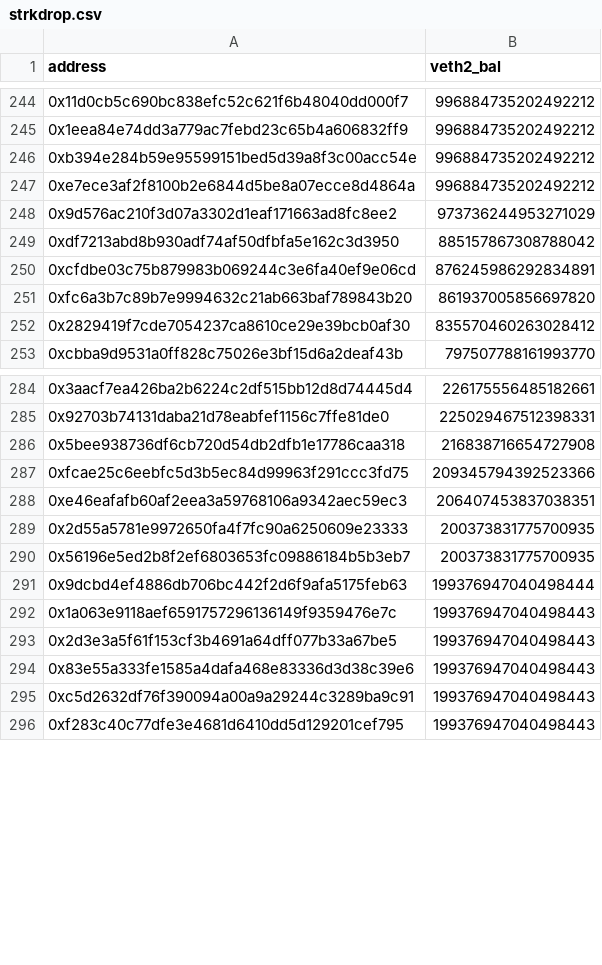
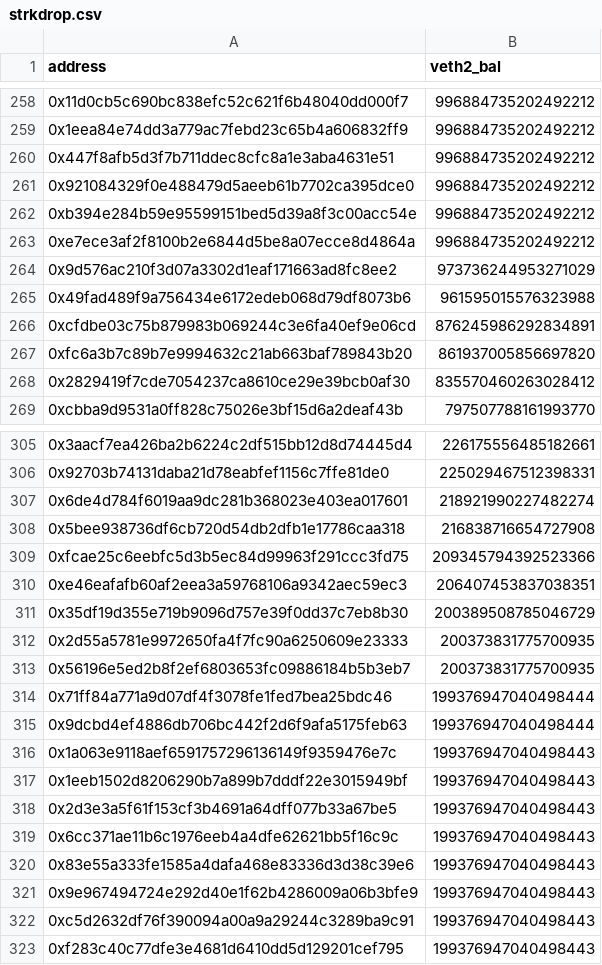
Before and after one commit to SharedStake/stark-airdrop-calc, a CSV file: strkdrop.csv, drawn as a sheet; only a part is shown, gaps mark what is left out; the diff covers the shown part only.

```diff
--- a/strkdrop.csv
+++ b/strkdrop.csv
@@ -245,2 +259,4 @@ address,veth2_bal
 0x1eea84e74dd3a779ac7febd23c65b4a606832ff9,996884735202492212
+0x447f8afb5d3f7b711ddec8cfc8a1e3aba4631e51,996884735202492212
+0x921084329f0e488479d5aeeb61b7702ca395dce0,996884735202492212
 0xb394e284b59e95599151bed5d39a8f3c00acc54e,996884735202492212
@@ -248,3 +264,3 @@ address,veth2_bal
 0x9d576ac210f3d07a3302d1eaf171663ad8fc8ee2,973736244953271029
-0xdf7213abd8b930adf74af50dfbfa5e162c3d3950,885157867308788042
+0x49fad489f9a756434e6172edeb068d79df8073b6,961595015576323988
 0xcfdbe03c75b879983b069244c3e6fa40ef9e06cd,876245986292834891
@@ -285,2 +306,3 @@ address,veth2_bal
 0x92703b74131daba21d78eabfef1156c7ffe81de0,225029467512398331
+0x6de4d784f6019aa9dc281b368023e403ea017601,218921990227482274
 0x5bee938736df6cb720d54db2dfb1e17786caa318,216838716654727908
@@ -288,8 +310,13 @@ address,veth2_bal
 0xe46eafafb60af2eea3a59768106a9342aec59ec3,206407453837038351
+0x35df19d355e719b9096d757e39f0dd37c7eb8b30,200389508785046729
 0x2d55a5781e9972650fa4f7fc90a6250609e23333,200373831775700935
 0x56196e5ed2b8f2ef6803653fc09886184b5b3eb7,200373831775700935
+0x71ff84a771a9d07df4f3078fe1fed7bea25bdc46,199376947040498444
 0x9dcbd4ef4886db706bc442f2d6f9afa5175feb63,199376947040498444
 0x1a063e9118aef6591757296136149f9359476e7c,199376947040498443
+0x1eeb1502d8206290b7a899b7dddf22e3015949bf,199376947040498443
 0x2d3e3a5f61f153cf3b4691a64dff077b33a67be5,199376947040498443
+0x6cc371ae11b6c1976eeb4a4dfe62621bb5f16c9c,199376947040498443
 0x83e55a333fe1585a4dafa468e83336d3d38c39e6,199376947040498443
+0x9e967494724e292d40e1f62b4286009a06b3bfe9,199376947040498443
 0xc5d2632df76f390094a00a9a29244c3289ba9c91,199376947040498443
```
Also changed, not shown: 36 added rows and 4 edited cells elsewhere in this file.
